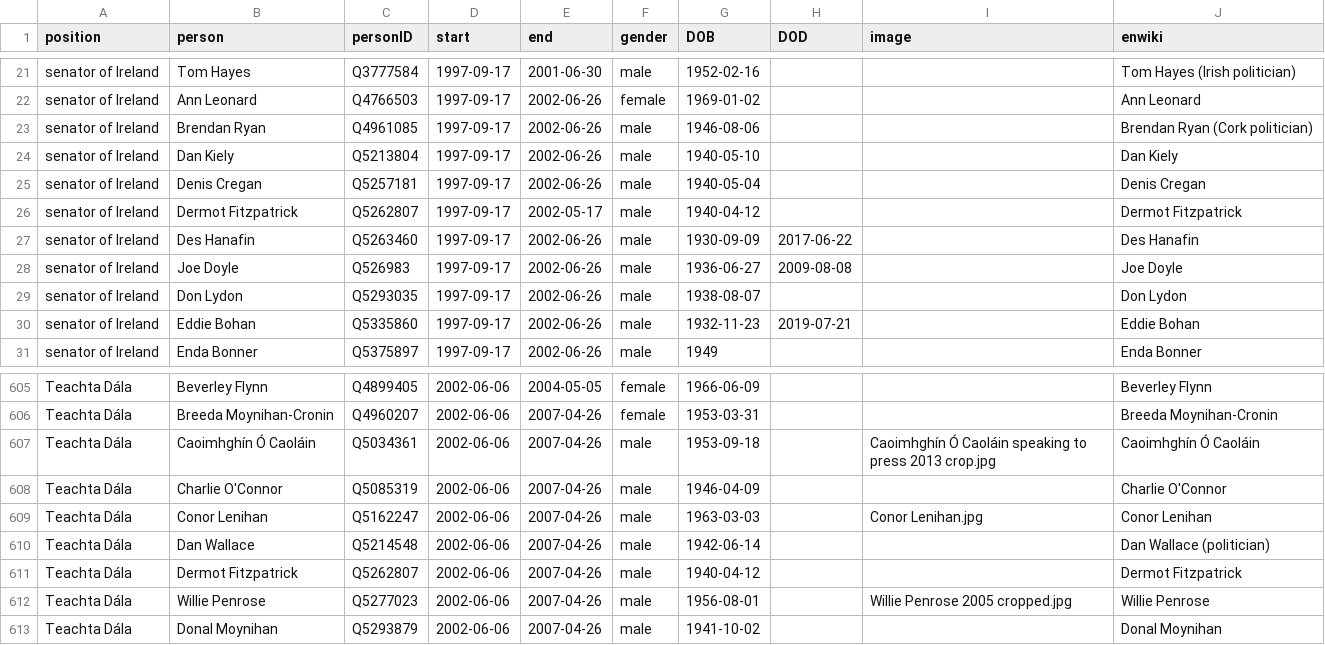
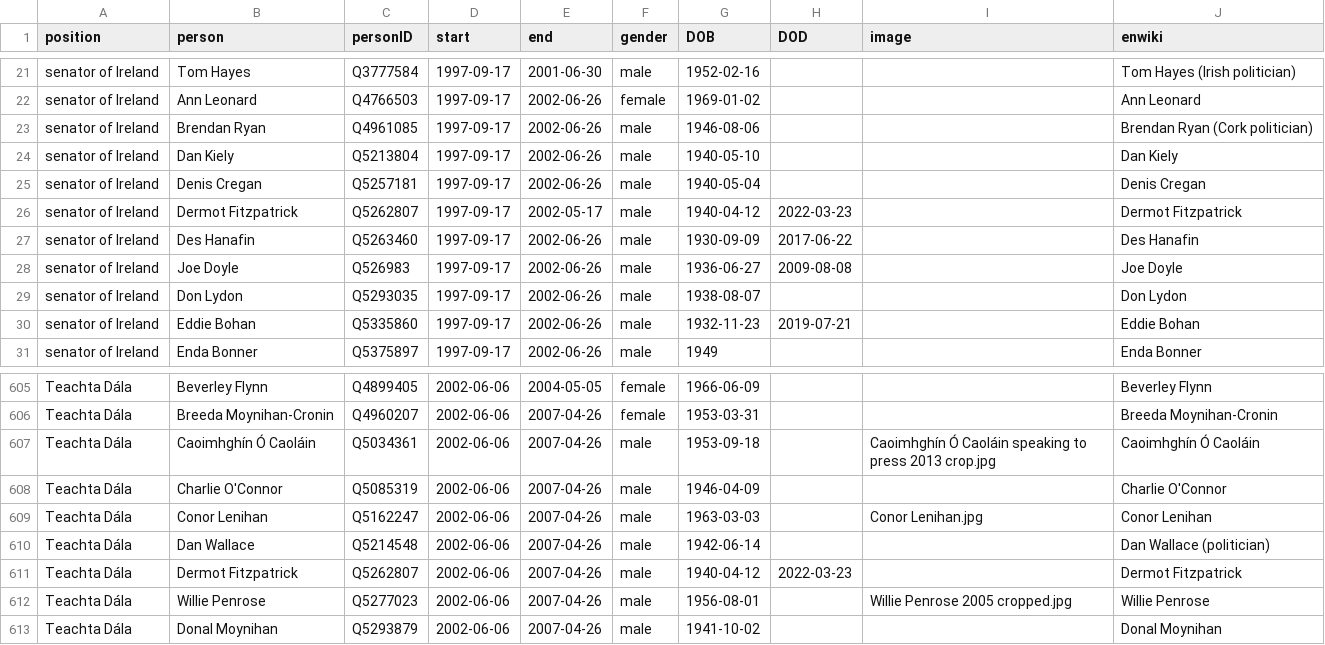
Before and after one commit to every-politician-scrapers/ireland-ministers, a CSV file: html/legislators.csv, drawn as a sheet; only a part is shown, gaps mark what is left out.

Commit message:
PCB update

```diff
--- a/html/legislators.csv
+++ b/html/legislators.csv
@@ -25,3 +25,3 @@ senator of Ireland,Dan Kiely,Q5213804,1997-09-17,2002-06-26,male,1940-05-10,,,Da
 senator of Ireland,Denis Cregan,Q5257181,1997-09-17,2002-06-26,male,1940-05-04,,,Denis Cregan
-senator of Ireland,Dermot Fitzpatrick,Q5262807,1997-09-17,2002-05-17,male,1940-04-12,,,Dermot Fitzpatrick
+senator of Ireland,Dermot Fitzpatrick,Q5262807,1997-09-17,2002-05-17,male,1940-04-12,2022-03-23,,Dermot Fitzpatrick
 senator of Ireland,Des Hanafin,Q5263460,1997-09-17,2002-06-26,male,1930-09-09,2017-06-22,,Des Hanafin
@@ -610,3 +610,3 @@ Teachta Dála,Conor Lenihan,Q5162247,2002-06-06,2007-04-26,male,1963-03-03,,Cono
 Teachta Dála,Dan Wallace,Q5214548,2002-06-06,2007-04-26,male,1942-06-14,,,Dan Wallace (politician)
-Teachta Dála,Dermot Fitzpatrick,Q5262807,2002-06-06,2007-04-26,male,1940-04-12,,,Dermot Fitzpatrick
+Teachta Dála,Dermot Fitzpatrick,Q5262807,2002-06-06,2007-04-26,male,1940-04-12,2022-03-23,,Dermot Fitzpatrick
 Teachta Dála,Willie Penrose,Q5277023,2002-06-06,2007-04-26,male,1956-08-01,,Willie Penrose 2005 cropped.jpg,Willie Penrose
```
